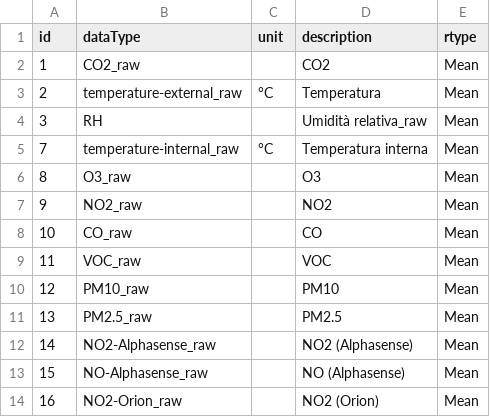
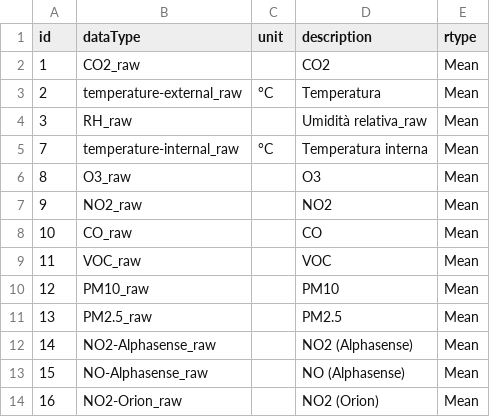
Before and after one commit to noi-techpark/opendatahub-collectors, a CSV file: transformers/environment-a22/resources/datatypes.csv, drawn as a sheet.

Commit message:
fix(tr-env-a22): RH datatype renamed to RH_raw

```diff
--- a/transformers/environment-a22/resources/datatypes.csv
+++ b/transformers/environment-a22/resources/datatypes.csv
@@ -3,3 +3,3 @@ id,dataType,unit,description,rtype
 2,temperature-external_raw,°C,Temperatura,Mean
-3,RH,,Umidità relativa_raw,Mean
+3,RH_raw,,Umidità relativa_raw,Mean
 7,temperature-internal_raw,°C,Temperatura interna,Mean
```
